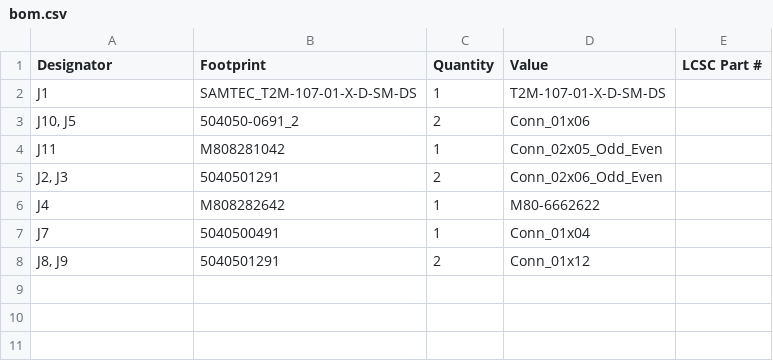
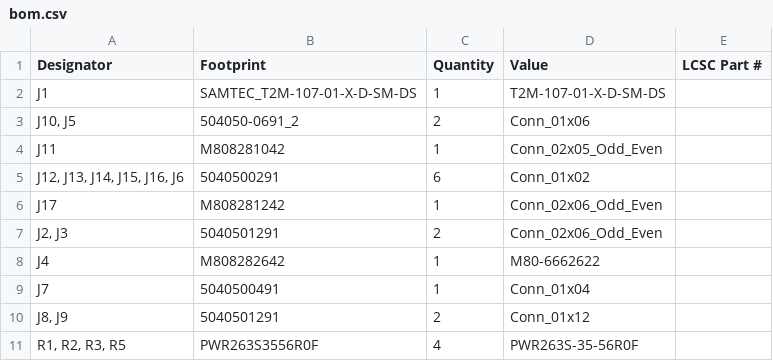
Before and after one commit to PeakSat/system-pcbs, a CSV file: PlusX_Cover/production/bom.csv, drawn as a sheet.

```diff
--- a/PlusX_Cover/production/bom.csv
+++ b/PlusX_Cover/production/bom.csv
@@ -4,2 +4,4 @@ J1,SAMTEC_T2M-107-01-X-D-SM-DS,1,T2M-107-01-X-D-SM-DS,
 J11,M808281042,1,Conn_02x05_Odd_Even,
+"J12, J13, J14, J15, J16, J6",5040500291,6,Conn_01x02,
+J17,M808281242,1,Conn_02x06_Odd_Even,
 "J2, J3",5040501291,2,Conn_02x06_Odd_Even,
@@ -8 +10,2 @@ J7,5040500491,1,Conn_01x04,
 "J8, J9",5040501291,2,Conn_01x12,
+"R1, R2, R3, R5",PWR263S3556R0F,4,PWR263S-35-56R0F,
```
Also changed, not shown: PlusX_Cover/production/positions.csv, 7 other files.
